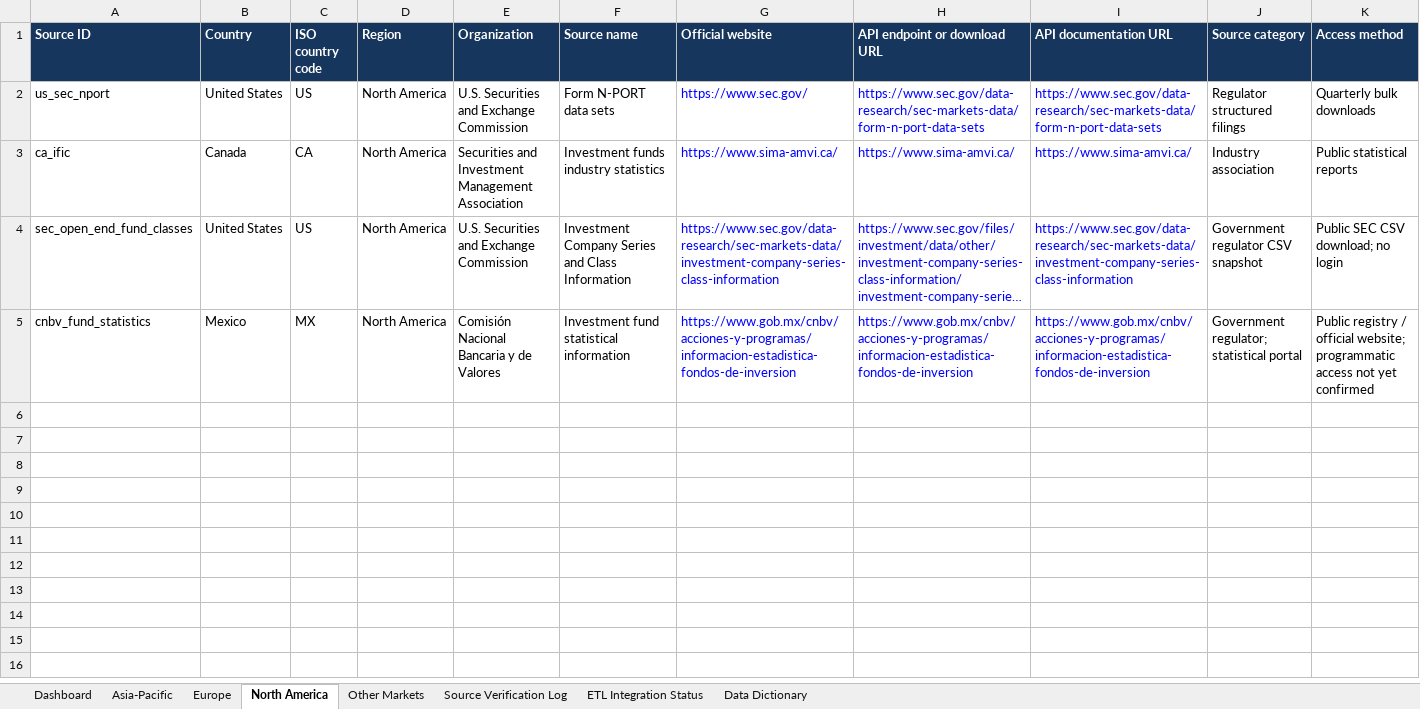
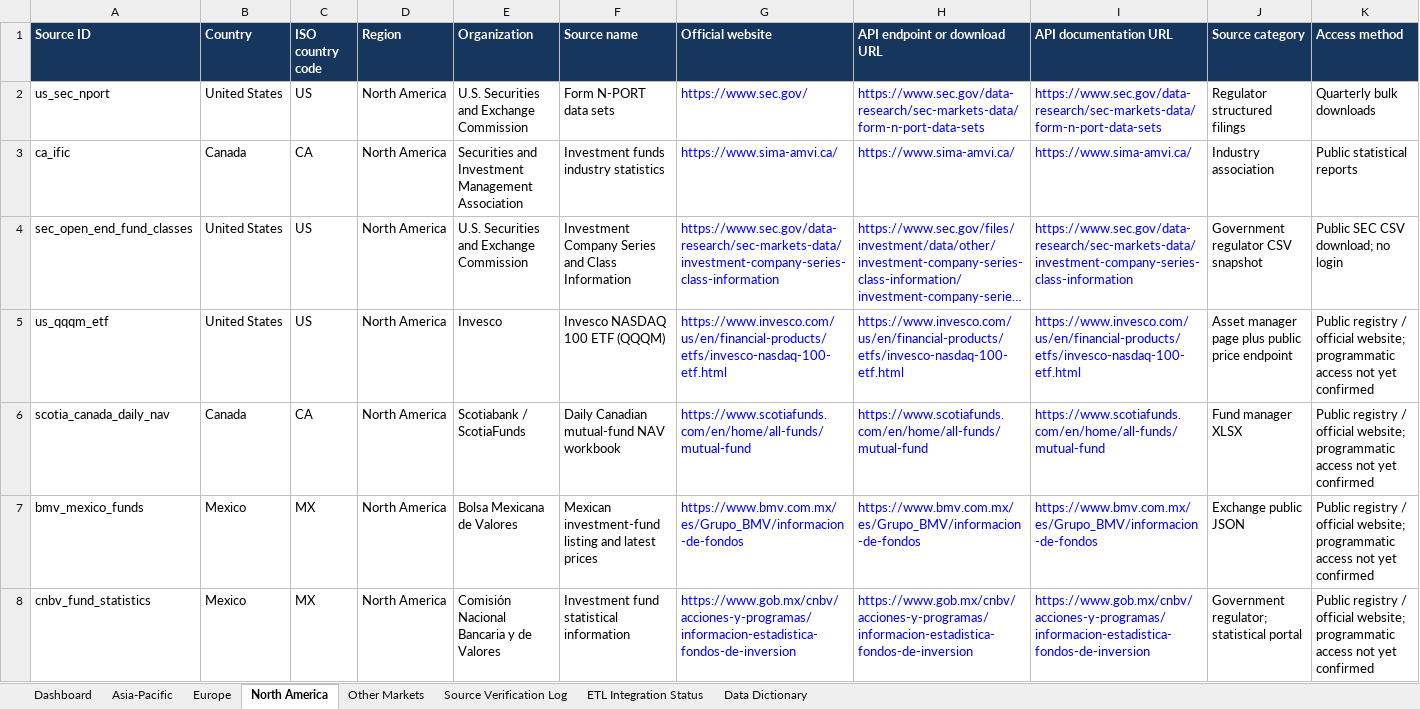
Before and after one commit to Ansari-Maaz/Mutual-Funds-ETL-Pipeline, an Excel workbook: reports/global_mutual_fund_source_inventory.xlsx, sheet North America, drawn as a sheet; only a part is shown; long unchanged cells end in …; values as stored, in another font and other column widths than the file's, no borders; conditional formats and table styles not drawn; rows hold the shown columns only; the diff names each change by its address in the sheet, - before the commit and + after, or states it on an @@ line.

Commit message:
Update FundFlow ETL pipeline and dashboard

```diff
--- a/reports/global_mutual_fund_source_inventory.xlsx (sheet North America)
+++ b/reports/global_mutual_fund_source_inventory.xlsx (sheet North America)
+row 5: us_qqqm_etf | United States | US | North America | Invesco | Invesco NASDAQ 100 ETF (QQQM) | https://www.invesco.com/us/en/financial-products/etfs/invesco-nasdaq-100-etf.html | https://www.invesco.com/us/en/financial-products/etfs/invesco-nasdaq-100-etf.html | https://www.invesco.com/us/en/financial-products/etfs/invesco-nasdaq-100-etf.html | Asset manager page plus public price endpoint | Public registry / official website; programmatic access not yet confirmed
+row 6: scotia_canada_daily_nav | Canada | CA | North America | Scotiabank / ScotiaFunds | Daily Canadian mutual-fund NAV workbook | https://www.scotiafunds.com/en/home/all-funds/mutual-fund | https://www.scotiafunds.com/en/home/all-funds/mutual-fund | https://www.scotiafunds.com/en/home/all-funds/mutual-fund | Fund manager XLSX | Public registry / official website; programmatic access not yet confirmed
+row 7: bmv_mexico_funds | Mexico | MX | North America | Bolsa Mexicana de Valores | Mexican investment-fund listing and latest prices | https://www.bmv.com.mx/es/Grupo_BMV/informacion-de-fondos | https://www.bmv.com.mx/es/Grupo_BMV/informacion-de-fondos | https://www.bmv.com.mx/es/Grupo_BMV/informacion-de-fondos | Exchange public JSON | Public registry / official website; programmatic access not yet confirmed
```
Also changed, not shown: sheet Europe, sheet ETL Integration Status, sheet Asia-Pacific, sheet Dashboard, sheet Other Markets, 58 other files.
